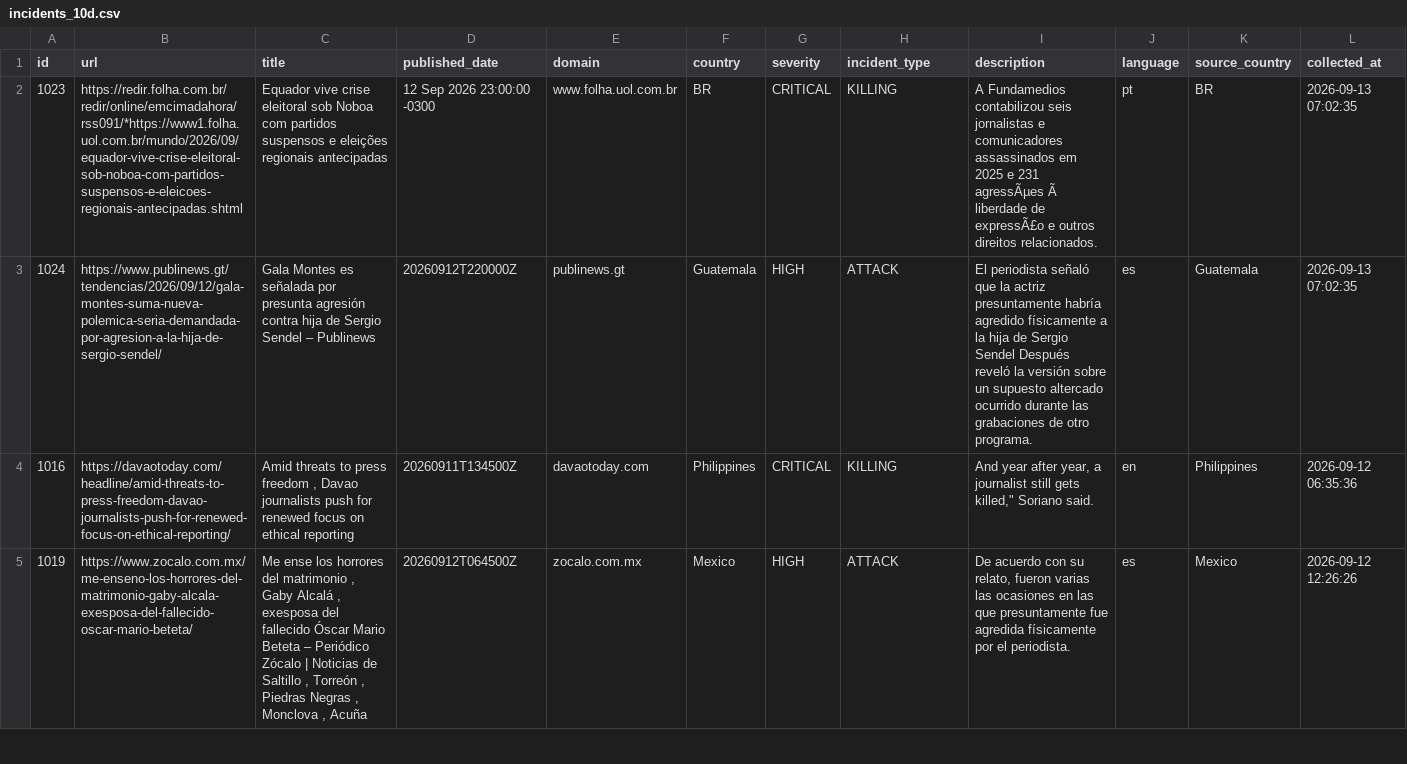
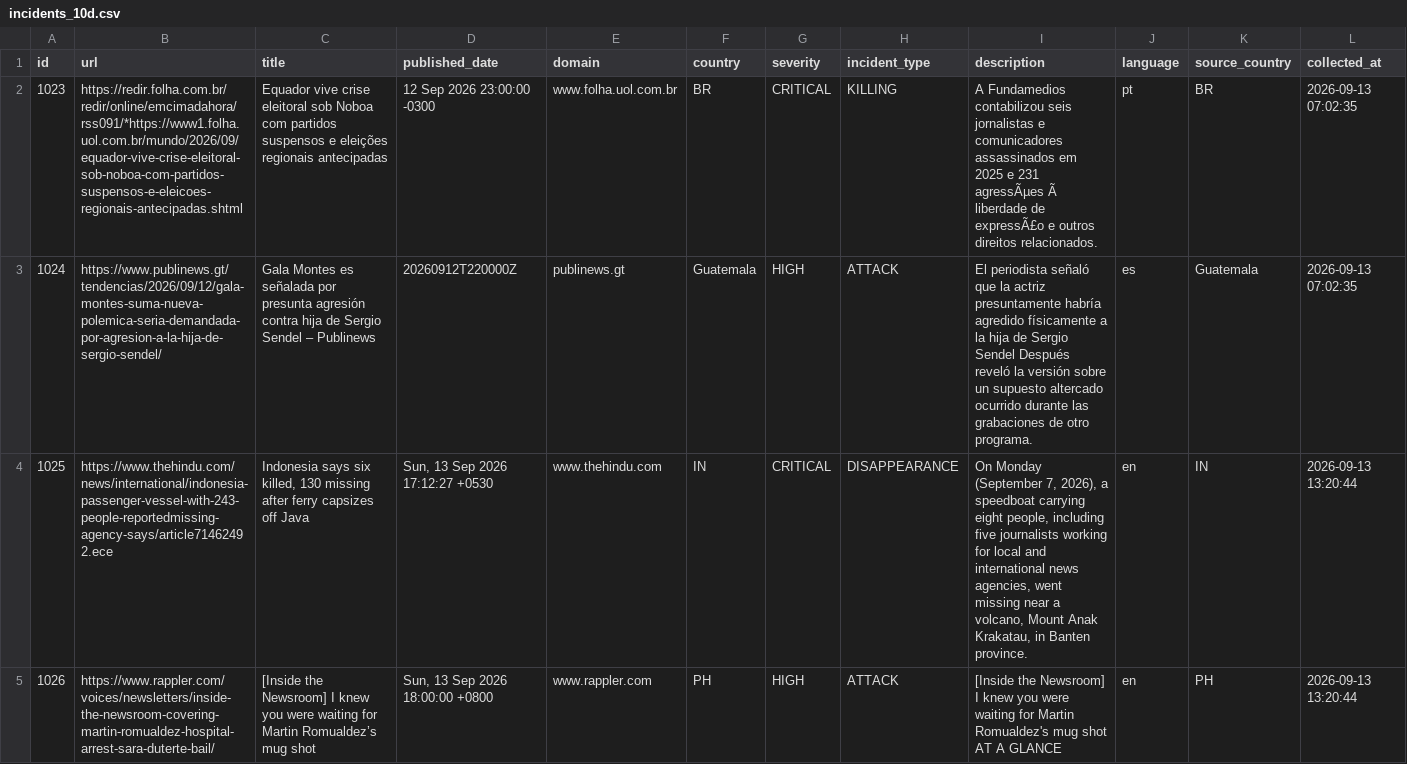
Before and after one commit to nunocalaim/journalist-safety-monitor-ccnews, a CSV file: data/exports/incidents_10d.csv, drawn as a sheet; only a part is shown; the shorter side is filled out with more unchanged rows; rows hold the shown columns only; the diff covers the shown part only; the diff names each change by its address in the sheet, - before the commit and + after, or states it on an @@ line.

```diff
--- a/data/exports/incidents_10d.csv
+++ b/data/exports/incidents_10d.csv
+row 4: 1025 | https://www.thehindu.com/news/international/indonesia-passenger-vessel-with-243-people-reportedmissing-agency-says/article71462492.ece | Indonesia says six killed, 130 missing after ferry capsizes off Java | Sun, 13 Sep 2026 17:12:27 +0530 | www.thehindu.com | IN | CRITICAL | DISAPPEARANCE | On Monday (September 7, 2026), a speedboat carrying eight people, including five journalists working for local and international news agencies, went missing near a volcano, Mount Anak Krakatau, in Banten province. | en | IN | 2026-09-13 13:20:44
+row 5: 1026 | https://www.rappler.com/voices/newsletters/inside-the-newsroom-covering-martin-romualdez-hospital-arrest-sara-duterte-bail/ | [Inside the Newsroom] I knew you were waiting for Martin Romualdez’s mug shot | Sun, 13 Sep 2026 18:00:00 +0800 | www.rappler.com | PH | HIGH | ATTACK | [Inside the Newsroom] I knew you were waiting for Martin Romualdez's mug shot AT A GLANCE | en | PH | 2026-09-13 13:20:44
```
Also changed, not shown: 3 added rows elsewhere in this file, data/exports/incidents_180d.csv, data/exports/incidents_30d.csv, 5 other files.
